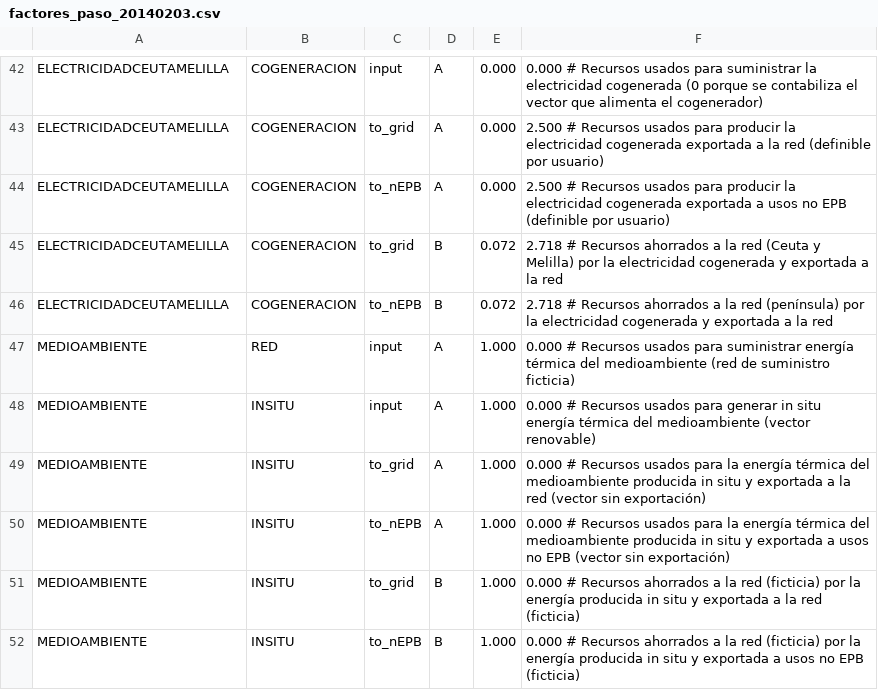
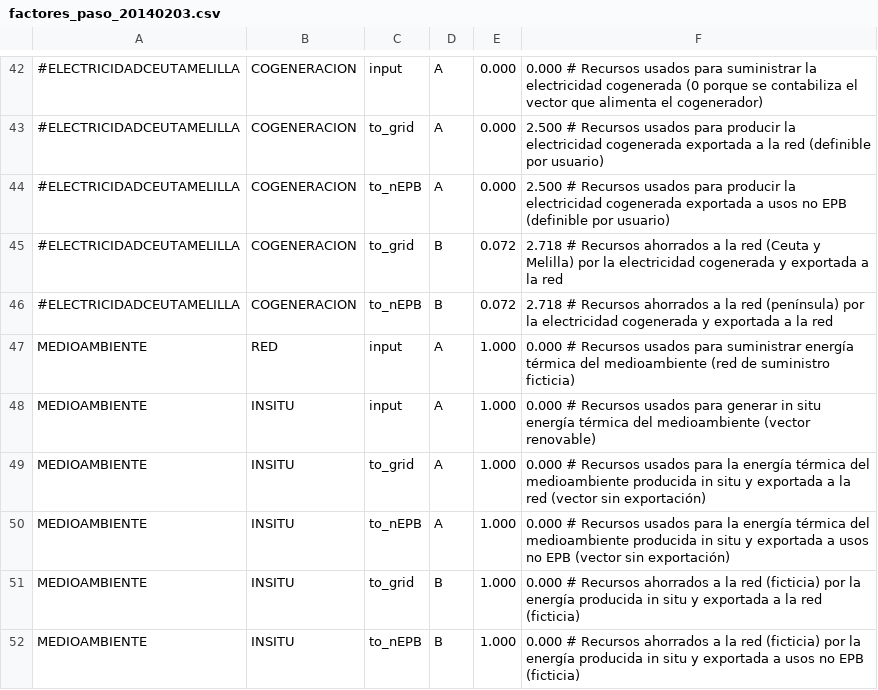
Before and after one commit to pachi/epbdjs, a CSV file: src/examples/factores_paso_20140203.csv, drawn as a sheet; only a part is shown, gaps mark what is left out; the diff covers the shown part only; the diff names each change by its address in the sheet, - before the commit and + after, or states it on an @@ line.

Commit message:
Elimina variantes de electricidad y usa new_wfactors para generar factores de paso

```diff
--- a/src/examples/factores_paso_20140203.csv
+++ b/src/examples/factores_paso_20140203.csv
-A42:A46: ELECTRICIDADCEUTAMELILLA
+A42:A46: #ELECTRICIDADCEUTAMELILLA
```
Also changed, not shown: 28 edited cells elsewhere in this file, 3 other files.
